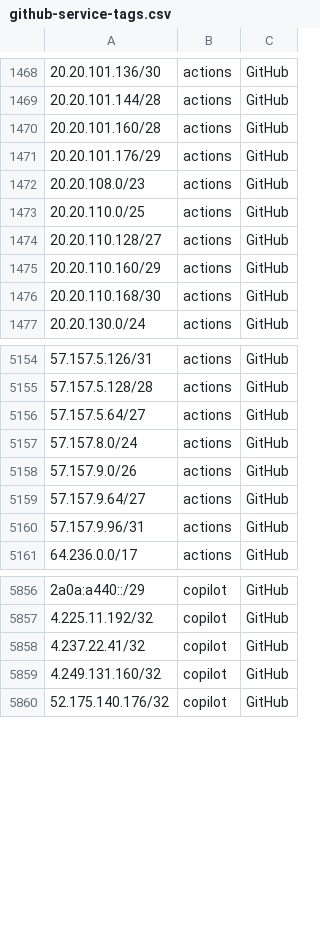
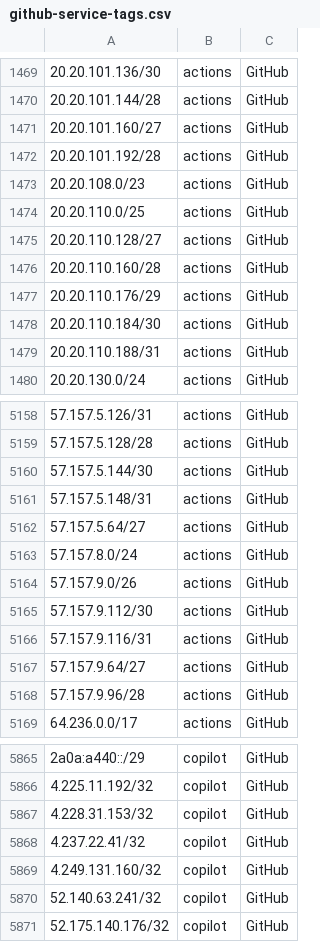
Before and after one commit to KustoKing/known-ip-addresses, a CSV file: cloud-ip-ranges/github-service-tags.csv, drawn as a sheet; only a part is shown, gaps mark what is left out; the diff covers the shown part only.

```diff
--- a/cloud-ip-ranges/github-service-tags.csv
+++ b/cloud-ip-ranges/github-service-tags.csv
@@ -1469,4 +1470,4 @@
 "20.20.101.144/28","actions","GitHub"
-"20.20.101.160/28","actions","GitHub"
-"20.20.101.176/29","actions","GitHub"
+"20.20.101.160/27","actions","GitHub"
+"20.20.101.192/28","actions","GitHub"
 "20.20.108.0/23","actions","GitHub"
@@ -1474,4 +1475,6 @@
 "20.20.110.128/27","actions","GitHub"
-"20.20.110.160/29","actions","GitHub"
-"20.20.110.168/30","actions","GitHub"
+"20.20.110.160/28","actions","GitHub"
+"20.20.110.176/29","actions","GitHub"
+"20.20.110.184/30","actions","GitHub"
+"20.20.110.188/31","actions","GitHub"
 "20.20.130.0/24","actions","GitHub"
@@ -5155,2 +5159,4 @@
 "57.157.5.128/28","actions","GitHub"
+"57.157.5.144/30","actions","GitHub"
+"57.157.5.148/31","actions","GitHub"
 "57.157.5.64/27","actions","GitHub"
@@ -5158,4 +5164,6 @@
 "57.157.9.0/26","actions","GitHub"
+"57.157.9.112/30","actions","GitHub"
+"57.157.9.116/31","actions","GitHub"
 "57.157.9.64/27","actions","GitHub"
-"57.157.9.96/31","actions","GitHub"
+"57.157.9.96/28","actions","GitHub"
 "64.236.0.0/17","actions","GitHub"
@@ -5857,4 +5866,6 @@
 "4.225.11.192/32","copilot","GitHub"
+"4.228.31.153/32","copilot","GitHub"
 "4.237.22.41/32","copilot","GitHub"
 "4.249.131.160/32","copilot","GitHub"
+"52.140.63.241/32","copilot","GitHub"
 "52.175.140.176/32","copilot","GitHub"
```
Also changed, not shown: 7 added rows and 21 edited cells elsewhere in this file.
